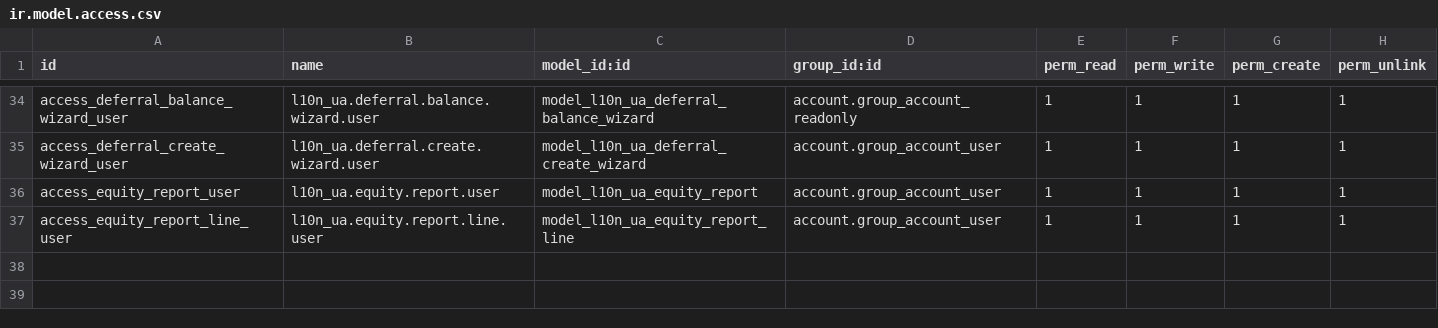
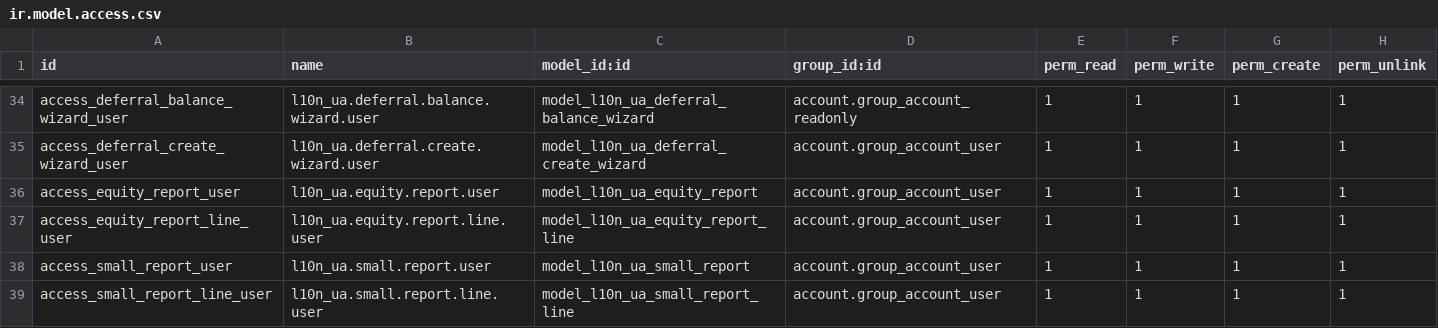
Before and after one commit to ForcePushAndPray/l10n_ua, a CSV file: l10n_ua_accounting/security/ir.model.access.csv, drawn as a sheet; only a part is shown, gaps mark what is left out.

```diff
--- a/l10n_ua_accounting/security/ir.model.access.csv
+++ b/l10n_ua_accounting/security/ir.model.access.csv
@@ -37 +37,3 @@ access_equity_report_user,l10n_ua.equity.report.user,model_l10n_ua_equity_report
 access_equity_report_line_user,l10n_ua.equity.report.line.user,model_l10n_ua_equity_report_line,account.group_account_user,1,1,1,1
+access_small_report_user,l10n_ua.small.report.user,model_l10n_ua_small_report,account.group_account_user,1,1,1,1
+access_small_report_line_user,l10n_ua.small.report.line.user,model_l10n_ua_small_report_line,account.group_account_user,1,1,1,1
```
Also changed, not shown: 10 other files.
